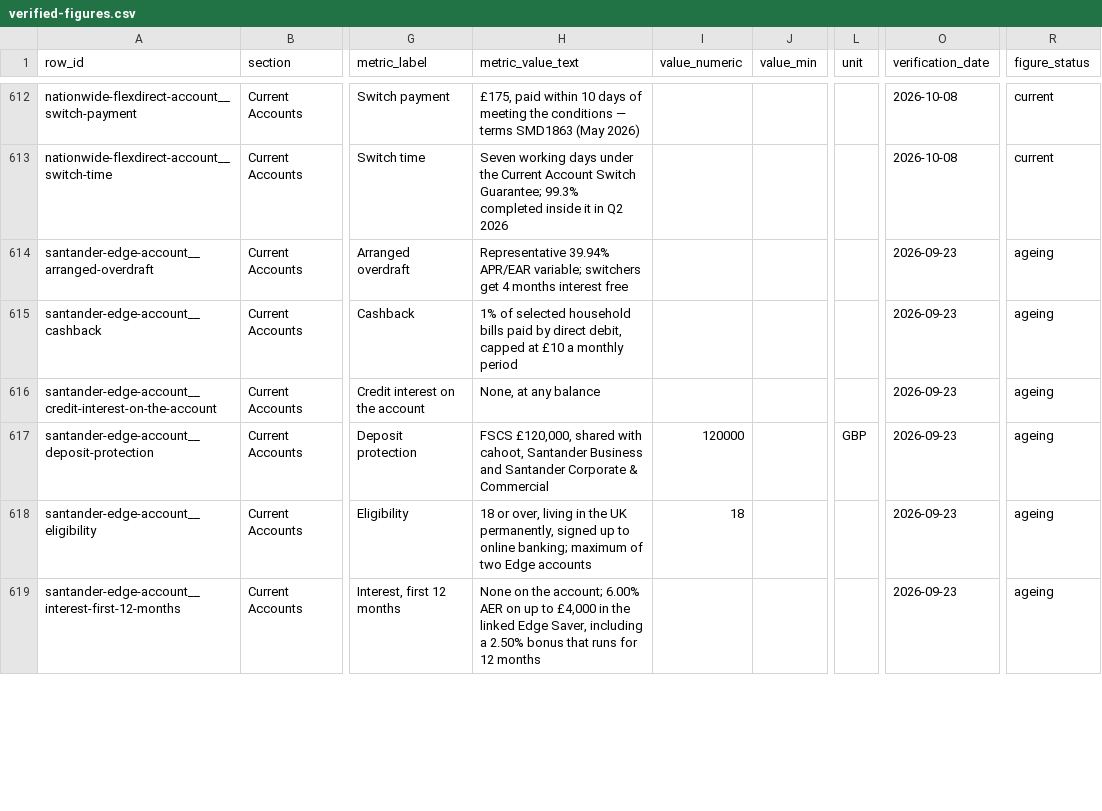
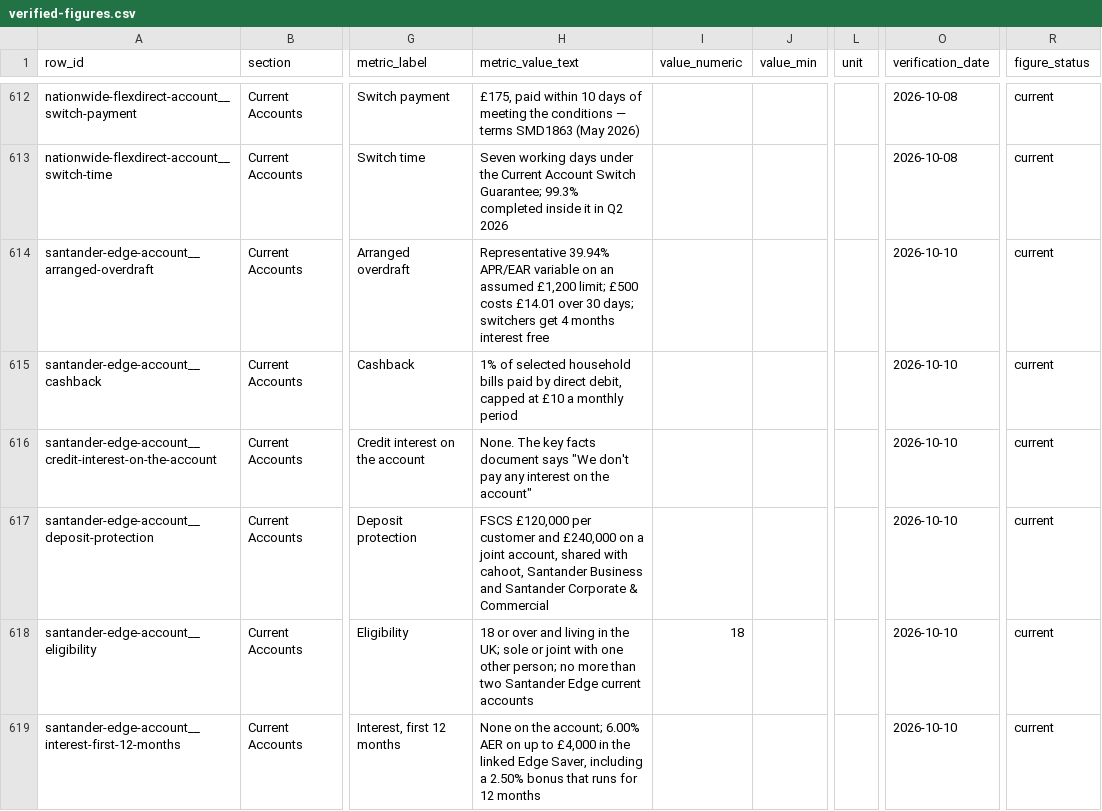
Before and after one commit to compare100/compare100, a CSV file: site/verified-figures.csv, drawn as a sheet; only a part is shown, gaps mark what is left out; the diff covers the shown part only; the diff names each change by its address in the sheet, - before the commit and + after, or states it on an @@ line.

```diff
--- a/site/verified-figures.csv
+++ b/site/verified-figures.csv
-H614 (metric_value_text): …39.94% APR/EAR variable; switchers get…
+H614 (metric_value_text): …39.94% APR/EAR variable on an assumed £1,200 limit; £500 costs £14.01 over 30 days; switchers get…
-O614:O619 (verification_date): 2026-09-23
+O614:O619 (verification_date): 2026-10-10
-R614:R619 (figure_status): ageing
+R614:R619 (figure_status): current
-H616 (metric_value_text): None, at any balance
+H616 (metric_value_text): None. The key facts document says "We don't pay any interest on the account"
-H617 (metric_value_text): FSCS £120,000, shared with…
+H617 (metric_value_text): FSCS £120,000 per customer and £240,000 on a joint account, shared with…
-I617 (value_numeric): 120000
+I617 (value_numeric): (empty)
-L617 (unit): GBP
+L617 (unit): (empty)
-H618 (metric_value_text): 18 or over, living in the UK permanently, signed up to online banking; maximum of two Edge accounts
+H618 (metric_value_text): 18 or over and living in the UK; sole or joint with one other person; no more than two Santander Edge current accounts
```
Also changed, not shown: 1 added row and 13 edited cells elsewhere in this file, 9 other files.
